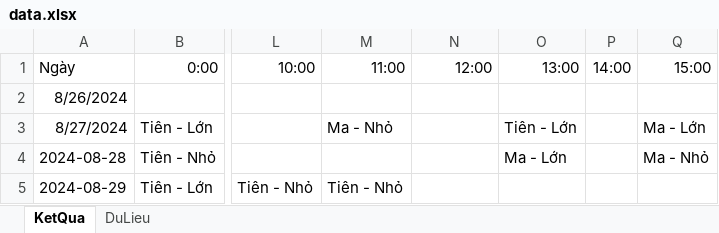
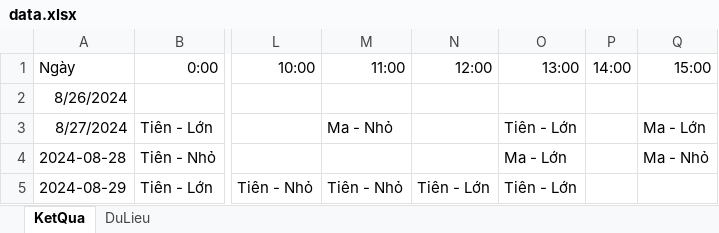
Before and after one commit to HieuNguyenSTU10/CodeLinhTinh_test, an Excel workbook: data.xlsx, sheet KetQua, drawn as a sheet; only a part is shown, gaps mark what is left out; values as stored, in another font and other column widths than the file's, no borders; the diff names each change by its address in the sheet, - before the commit and + after, or states it on an @@ line.

```diff
--- a/data.xlsx (sheet KetQua)
+++ b/data.xlsx (sheet KetQua)
-N5 (12:00): (empty)
+N5 (12:00): Tiên - Lớn
-O5 (13:00): (empty)
+O5 (13:00): Tiên - Lớn
```
Also changed, not shown: sheet DuLieu, 1 other file.
